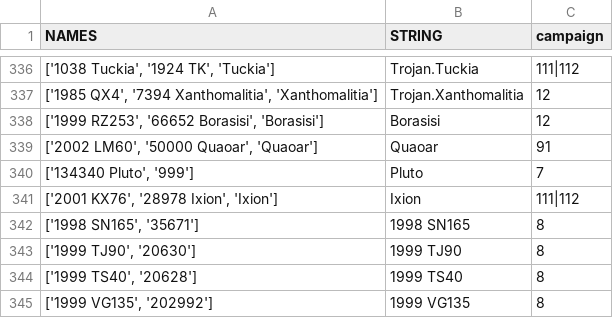
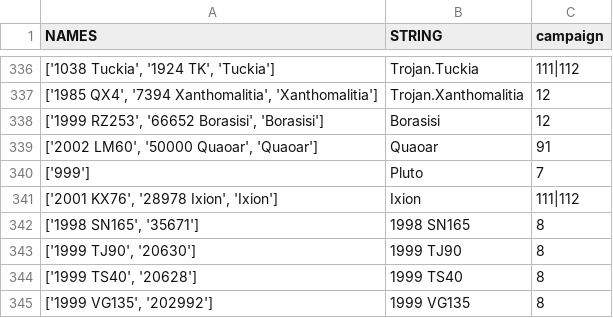
Before and after one commit to christinahedges/asteriks, a CSV file: asteriks/data/moving_objects.csv, drawn as a sheet; only a part is shown, gaps mark what is left out.

Commit message:
fix moving object file for pluto

```diff
--- a/asteriks/data/moving_objects.csv
+++ b/asteriks/data/moving_objects.csv
@@ -339,3 +339,3 @@ NAMES,STRING,campaign
 "['2002 LM60', '50000 Quaoar', 'Quaoar']",Quaoar,91
-"['134340 Pluto', '999']",Pluto,7
+"['999']",Pluto,7
 "['2001 KX76', '28978 Ixion', 'Ixion']",Ixion,111|112
```
